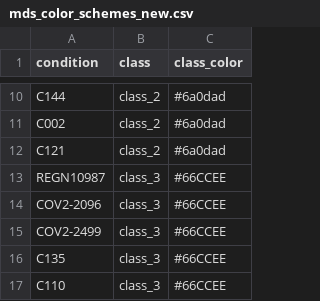
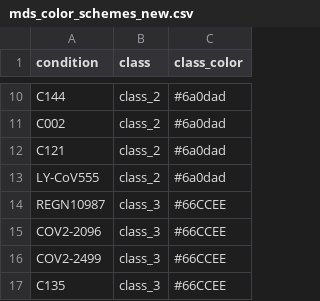
Before and after one commit to jbloomlab/SARS-CoV-2-RBD_MAP_Rockefeller, a CSV file: data/mds_color_schemes_new.csv, drawn as a sheet; only a part is shown, gaps mark what is left out; the shorter side is filled out with more unchanged rows.

```diff
--- a/data/mds_color_schemes_new.csv
+++ b/data/mds_color_schemes_new.csv
@@ -12,2 +12,3 @@ C002,class_2,#6a0dad
 C121,class_2,#6a0dad
+LY-CoV555,class_2,#6a0dad
 REGN10987,class_3,#66CCEE
```
Also changed, not shown: 2 other files.
